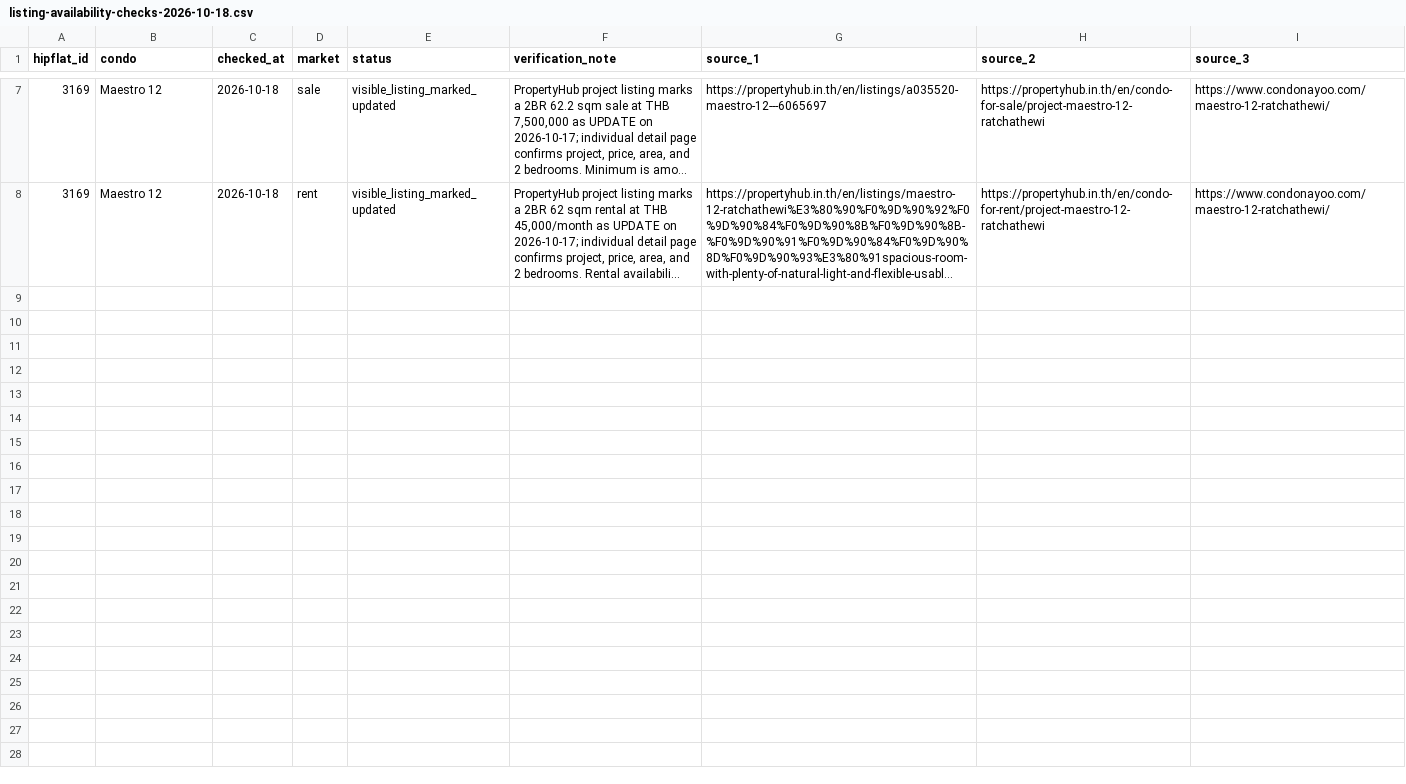
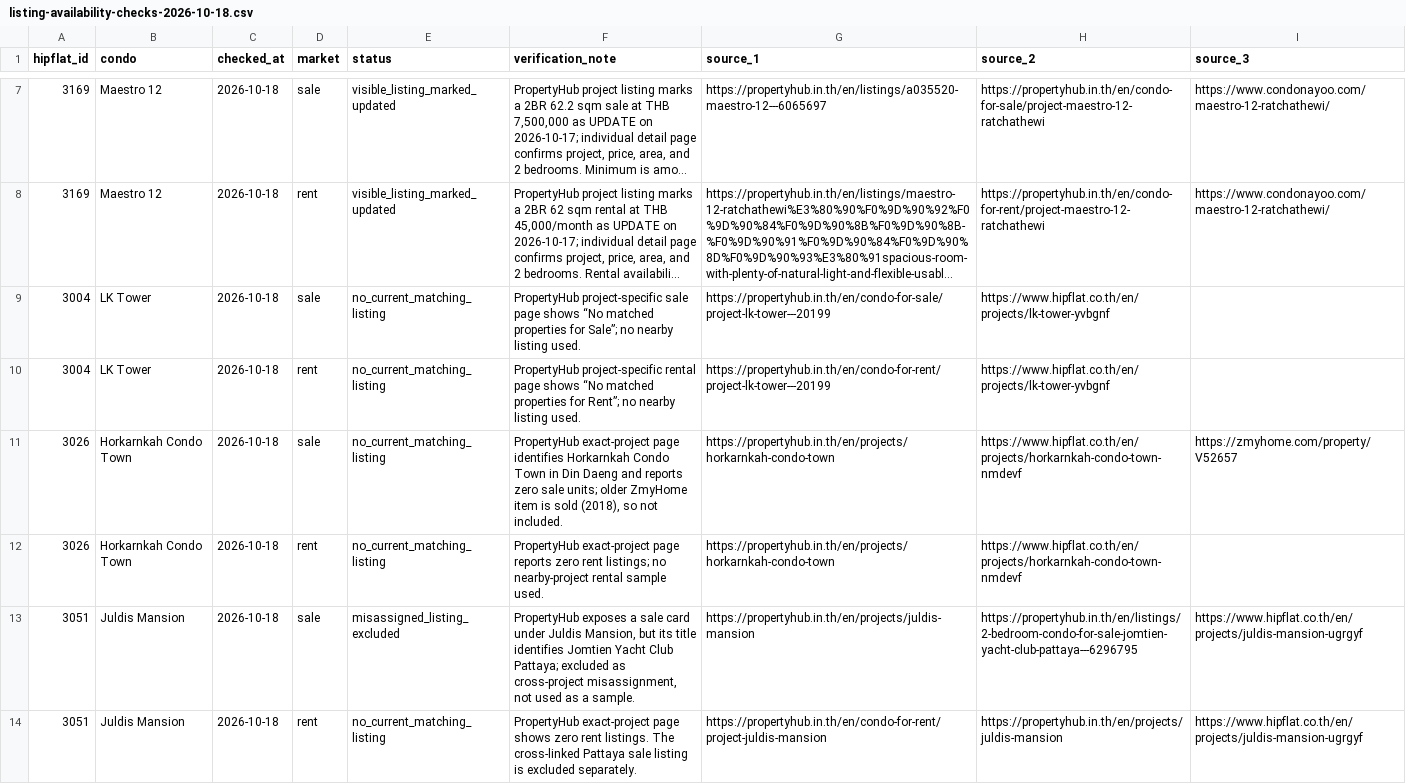
Before and after one commit to RainyMan/bangkok-condo-map, a CSV file: reports/listing-availability-checks-2026-10-18.csv, drawn as a sheet; only a part is shown, gaps mark what is left out; long unchanged cells end in …; the diff covers the shown part only; the diff names each change by its address in the sheet, - before the commit and + after, or states it on an @@ line.

Commit message:
Update Site source

```diff
--- a/reports/listing-availability-checks-2026-10-18.csv
+++ b/reports/listing-availability-checks-2026-10-18.csv
+row 9: 3004 | LK Tower | 2026-10-18 | sale | no_current_matching_listing | PropertyHub project-specific sale page shows “No matched properties for Sale”; no nearby listing used. | https://propertyhub.in.th/en/condo-for-sale/project-lk-tower---20199 | https://www.hipflat.co.th/en/projects/lk-tower-yvbgnf
+row 10: 3004 | LK Tower | 2026-10-18 | rent | no_current_matching_listing | PropertyHub project-specific rental page shows “No matched properties for Rent”; no nearby listing used. | https://propertyhub.in.th/en/condo-for-rent/project-lk-tower---20199 | https://www.hipflat.co.th/en/projects/lk-tower-yvbgnf
+row 11: 3026 | Horkarnkah Condo Town | 2026-10-18 | sale | no_current_matching_listing | PropertyHub exact-project page identifies Horkarnkah Condo Town in Din Daeng and reports zero sale units; older ZmyHome item is sold (2018), so not included. | https://propertyhub.in.th/en/projects/horkarnkah-condo-town | https://www.hipflat.co.th/en/projects/horkarnkah-condo-town-nmdevf | https://zmyhome.com/property/V52657
+row 12: 3026 | Horkarnkah Condo Town | 2026-10-18 | rent | no_current_matching_listing | PropertyHub exact-project page reports zero rent listings; no nearby-project rental sample used. | https://propertyhub.in.th/en/projects/horkarnkah-condo-town | https://www.hipflat.co.th/en/projects/horkarnkah-condo-town-nmdevf
+row 13: 3051 | Juldis Mansion | 2026-10-18 | sale | misassigned_listing_excluded | PropertyHub exposes a sale card under Juldis Mansion, but its title identifies Jomtien Yacht Club Pattaya; excluded as cross-project misassignment, not used as a sample. | https://propertyhub.in.th/en/projects/juldis-mansion | https://propertyhub.in.th/en/listings/2-bedroom-condo-for-sale-jomtien-yacht-club-pattaya---6296795 | https://www.hipflat.co.th/en/projects/juldis-mansion-ugrgyf
+row 14: 3051 | Juldis Mansion | 2026-10-18 | rent | no_current_matching_listing | PropertyHub exact-project page shows zero rent listings. The cross-linked Pattaya sale listing is excluded separately. | https://propertyhub.in.th/en/condo-for-rent/project-juldis-mansion | https://propertyhub.in.th/en/projects/juldis-mansion | https://www.hipflat.co.th/en/projects/juldis-mansion-ugrgyf
```
Also changed, not shown: 5 added rows elsewhere in this file, 1 other file.
